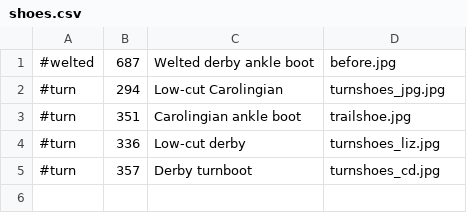
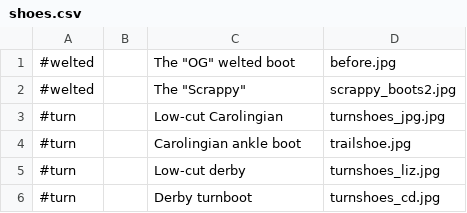
Before and after one commit to mglover/trailbot, a CSV file: db/shoes.csv, drawn as a sheet.

Commit message:
remove shoe prices

```diff
--- a/db/shoes.csv
+++ b/db/shoes.csv
@@ -1,5 +1,6 @@
-#welted,687,Welted derby ankle boot,before.jpg
-#turn,294,Low-cut Carolingian,turnshoes_jpg.jpg
-#turn,351,Carolingian ankle boot,trailshoe.jpg
-#turn,336,Low-cut derby,turnshoes_liz.jpg
-#turn,357,Derby  turnboot,turnshoes_cd.jpg
+#welted,,The "OG" welted boot,before.jpg
+#welted,,The "Scrappy",scrappy_boots2.jpg
+#turn,,Low-cut Carolingian,turnshoes_jpg.jpg
+#turn,,Carolingian ankle boot,trailshoe.jpg
+#turn,,Low-cut derby,turnshoes_liz.jpg
+#turn,,Derby  turnboot,turnshoes_cd.jpg
```
Also changed, not shown: 1 other file.
